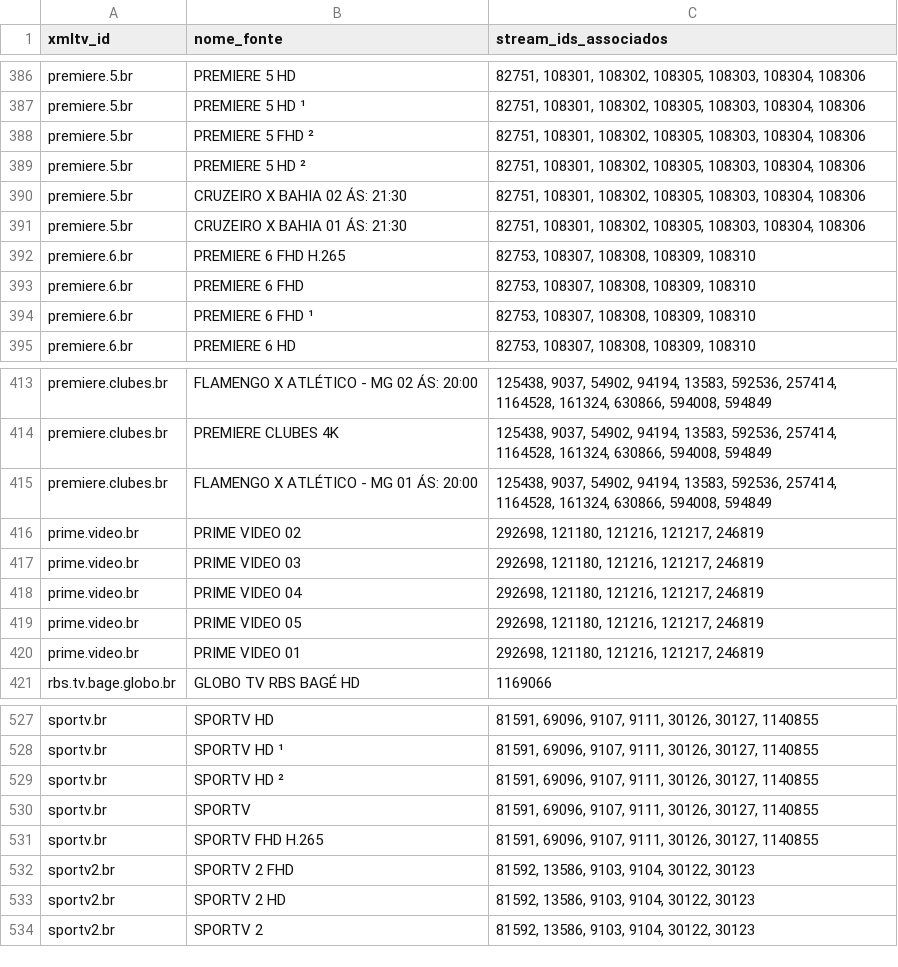
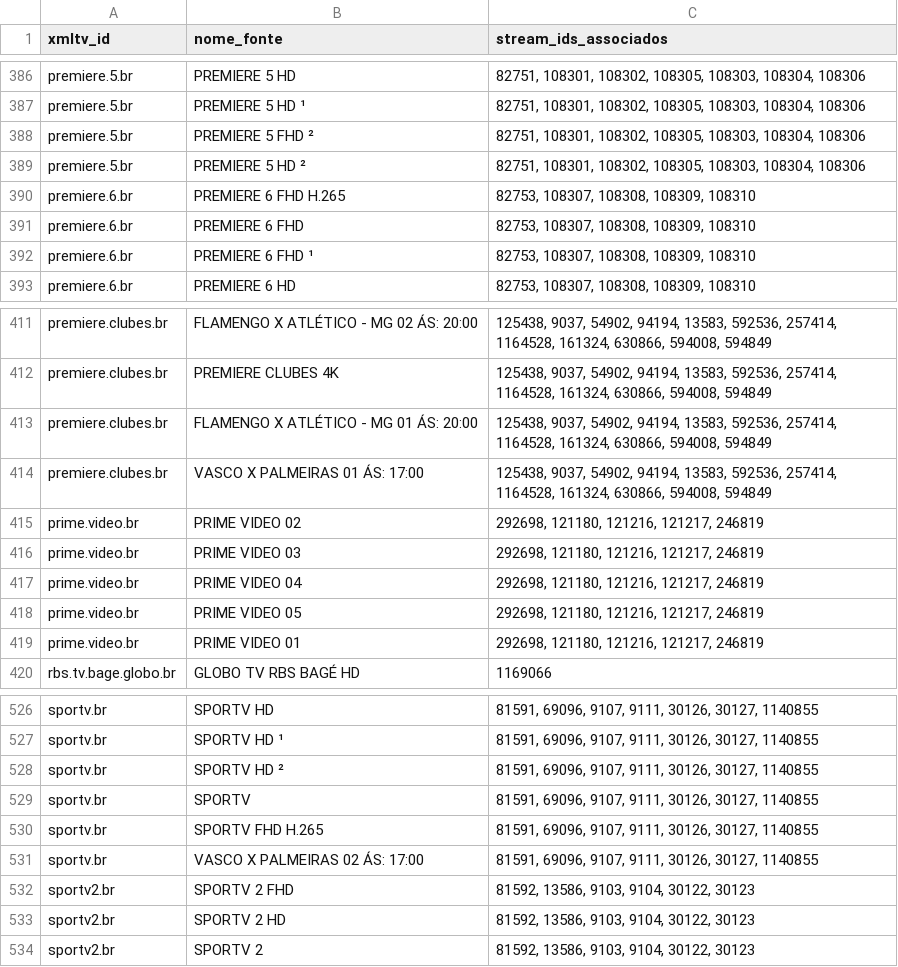
Before and after one commit to sants2tech/epg-xtream-personalizado, a CSV file: public/canais_xmltv_disponiveis.csv, drawn as a sheet; only a part is shown, gaps mark what is left out.

```diff
--- a/public/canais_xmltv_disponiveis.csv
+++ b/public/canais_xmltv_disponiveis.csv
@@ -389,4 +389,2 @@ premiere.5.br;PREMIERE 5 FHD ²;82751, 108301, 108302, 108305, 108303, 108304, 1
 premiere.5.br;PREMIERE 5 HD ²;82751, 108301, 108302, 108305, 108303, 108304, 108306
-premiere.5.br;CRUZEIRO X BAHIA 02 ÁS: 21:30;82751, 108301, 108302, 108305, 108303, 108304, 108306
-premiere.5.br;CRUZEIRO X BAHIA 01 ÁS: 21:30;82751, 108301, 108302, 108305, 108303, 108304, 108306
 premiere.6.br;PREMIERE 6 FHD H.265;82753, 108307, 108308, 108309, 108310
@@ -415,2 +413,3 @@ premiere.clubes.br;PREMIERE CLUBES 4K;125438, 9037, 54902, 94194, 13583, 592536,
 premiere.clubes.br;FLAMENGO X ATLÉTICO - MG 01 ÁS: 20:00;125438, 9037, 54902, 94194, 13583, 592536, 257414, 1164528, 161324, 630866, 594008, 594849
+premiere.clubes.br;VASCO X PALMEIRAS 01 ÁS: 17:00;125438, 9037, 54902, 94194, 13583, 592536, 257414, 1164528, 161324, 630866, 594008, 594849
 prime.video.br;PRIME VIDEO 02;292698, 121180, 121216, 121217, 246819
@@ -531,2 +530,3 @@ sportv.br;SPORTV;81591, 69096, 9107, 9111, 30126, 30127, 1140855
 sportv.br;SPORTV FHD H.265;81591, 69096, 9107, 9111, 30126, 30127, 1140855
+sportv.br;VASCO X PALMEIRAS 02 ÁS: 17:00;81591, 69096, 9107, 9111, 30126, 30127, 1140855
 sportv2.br;SPORTV 2 FHD;81592, 13586, 9103, 9104, 30122, 30123
```
Also changed, not shown: public/canais_com_epg.csv, 1 other file.
